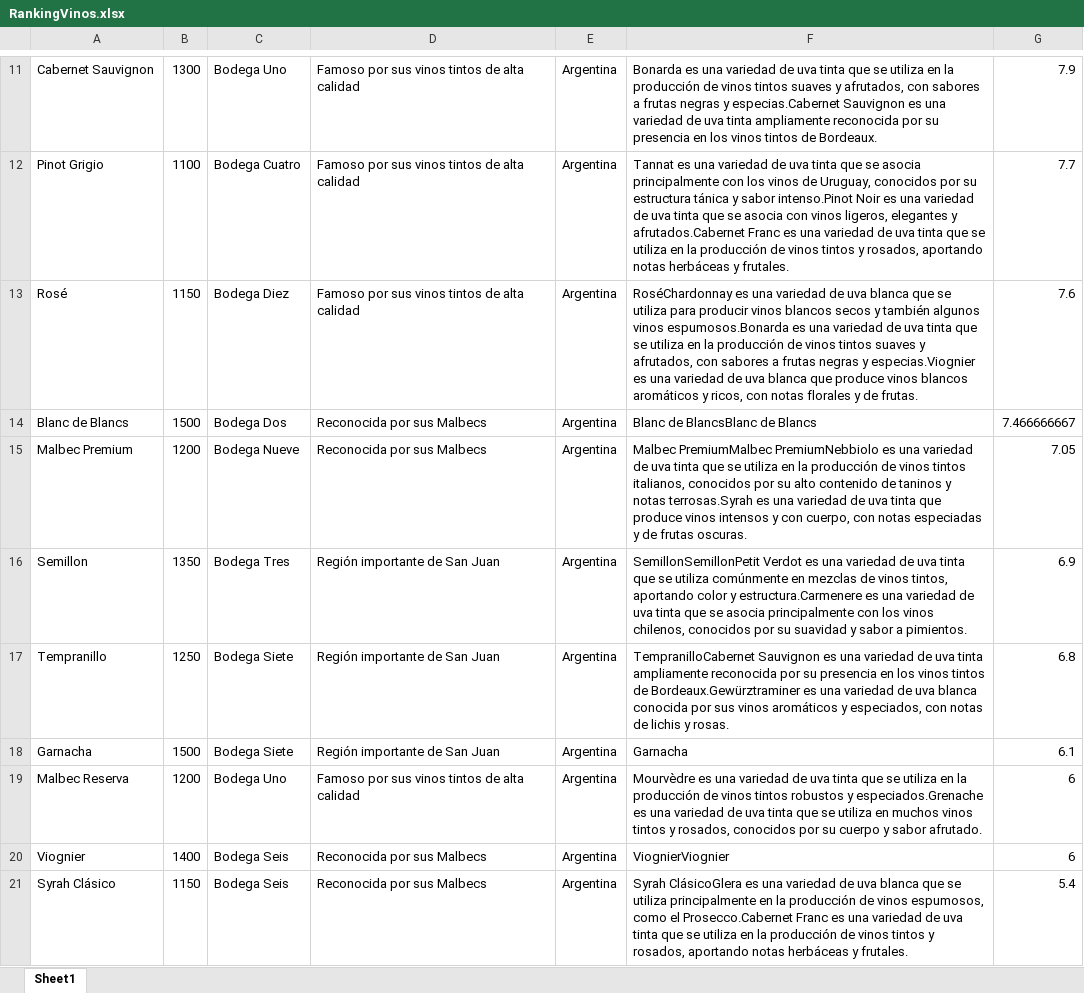
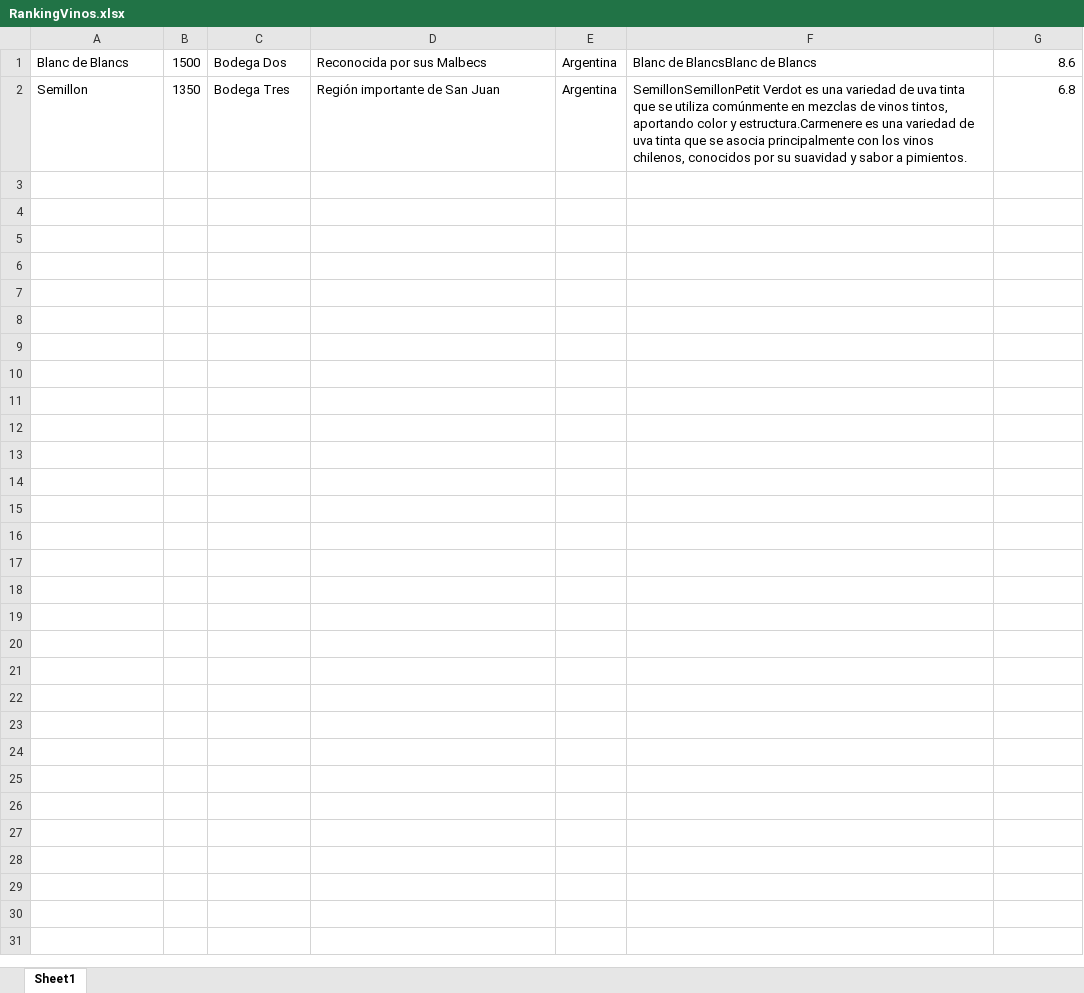
Before and after one commit to Chi342/PPAI_Bon_Vino, an Excel workbook: RankingVinos.xlsx, sheet Sheet1, drawn as a sheet; only a part is shown, gaps mark what is left out; values as stored, in another font and other column widths than the file's, no borders; removed rows and columns are numbered as before the commit, all else as after; the diff covers the shown part only; the diff names each change by its address in the sheet, - before the commit and + after, or states it on an @@ line.

```diff
--- a/RankingVinos.xlsx (sheet Sheet1)
+++ b/RankingVinos.xlsx (sheet Sheet1)
-row 11: Cabernet Sauvignon | 1300 | Bodega Uno | Famoso por sus vinos tintos de alta calidad | Argentina | Bonarda es una variedad de uva tinta que se utiliza en la producción de vinos tintos suaves y afrutados, con sabores a frutas negras y especias.Cabernet Sauvignon es una variedad de uva tinta ampliamente reconocida por su presencia en los vinos tintos de Bordeaux. | 7.9
-row 12: Pinot Grigio | 1100 | Bodega Cuatro | Famoso por sus vinos tintos de alta calidad | Argentina | Tannat es una variedad de uva tinta que se asocia principalmente con los vinos de Uruguay, conocidos por su estructura tánica y sabor intenso.Pinot Noir es una variedad de uva tinta que se asocia con vinos ligeros, elegantes y afrutados.Cabernet Franc es una variedad de uva tinta que se utiliza en la producción de vinos tintos y rosados, aportando notas herbáceas y frutales. | 7.7
-row 13: Rosé | 1150 | Bodega Diez | Famoso por sus vinos tintos de alta calidad | Argentina | RoséChardonnay es una variedad de uva blanca que se utiliza para producir vinos blancos secos y también algunos vinos espumosos.Bonarda es una variedad de uva tinta que se utiliza en la producción de vinos tintos suaves y afrutados, con sabores a frutas negras y especias.Viognier es una variedad de uva blanca que produce vinos blancos aromáticos y ricos, con notas florales y de frutas. | 7.6
-G1: 7.466666667
+G1: 8.6
-row 15: Malbec Premium | 1200 | Bodega Nueve | Reconocida por sus Malbecs | Argentina | Malbec PremiumMalbec PremiumNebbiolo es una variedad de uva tinta que se utiliza en la producción de vinos tintos italianos, conocidos por su alto contenido de taninos y notas terrosas.Syrah es una variedad de uva tinta que produce vinos intensos y con cuerpo, con notas especiadas y de frutas oscuras. | 7.05
-G2: 6.9
+G2: 6.8
-row 17: Tempranillo | 1250 | Bodega Siete | Región importante de San Juan | Argentina | TempranilloCabernet Sauvignon es una variedad de uva tinta ampliamente reconocida por su presencia en los vinos tintos de Bordeaux.Gewürztraminer es una variedad de uva blanca conocida por sus vinos aromáticos y especiados, con notas de lichis y rosas. | 6.8
-row 18: Garnacha | 1500 | Bodega Siete | Región importante de San Juan | Argentina | Garnacha | 6.1
-row 19: Malbec Reserva | 1200 | Bodega Uno | Famoso por sus vinos tintos de alta calidad | Argentina | Mourvèdre es una variedad de uva tinta que se utiliza en la producción de vinos tintos robustos y especiados.Grenache es una variedad de uva tinta que se utiliza en muchos vinos tintos y rosados, conocidos por su cuerpo y sabor afrutado. | 6
-row 20: Viognier | 1400 | Bodega Seis | Reconocida por sus Malbecs | Argentina | ViognierViognier | 6
-row 21: Syrah Clásico | 1150 | Bodega Seis | Reconocida por sus Malbecs | Argentina | Syrah ClásicoGlera es una variedad de uva blanca que se utiliza principalmente en la producción de vinos espumosos, como el Prosecco.Cabernet Franc es una variedad de uva tinta que se utiliza en la producción de vinos tintos y rosados, aportando notas herbáceas y frutales. | 5.4
```
Also changed, not shown: 10 removed rows elsewhere in this sheet, 1 other file.
